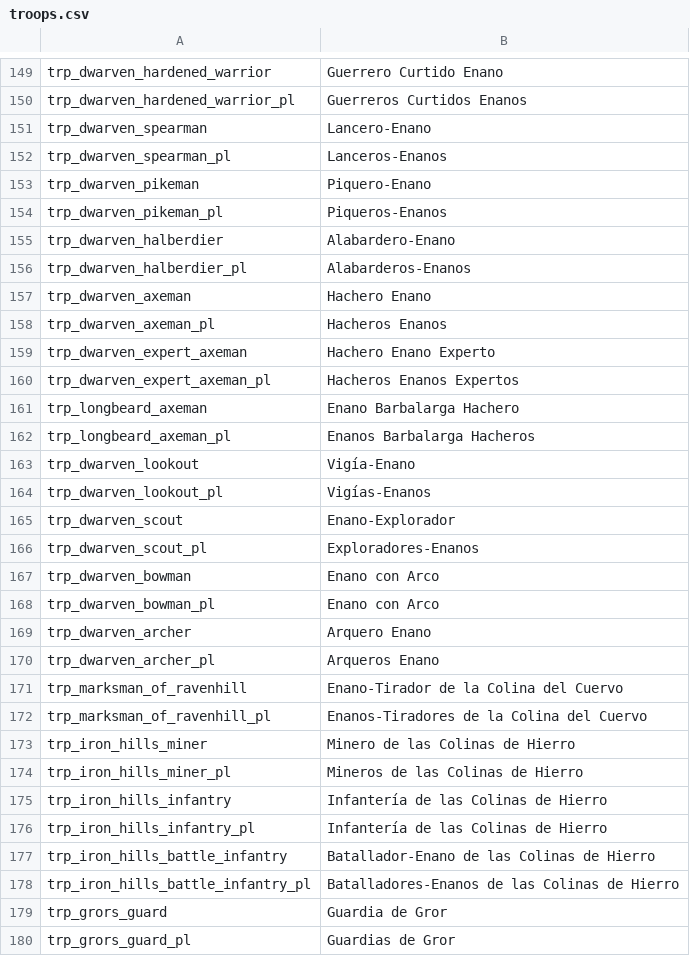
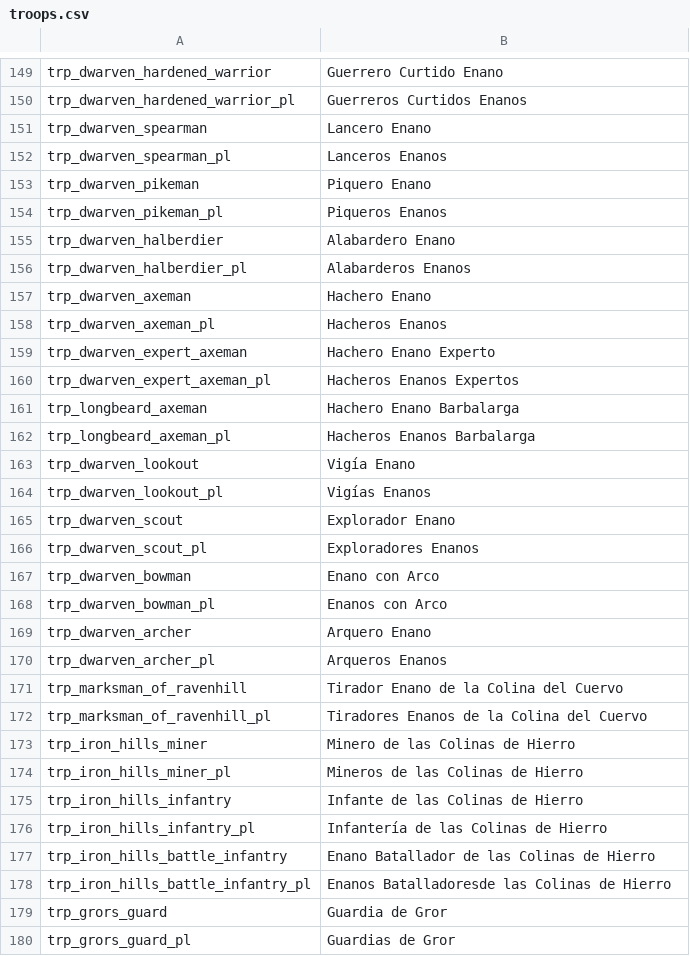
Before and after one commit to Swyter/tld, a CSV file: Languages/es/troops.csv, drawn as a sheet; only a part is shown, gaps mark what is left out; the diff covers the shown part only.

Commit message:
*the quality of the es_ES translation is already mindblowing, we've now reviewed half of the troops and some random strings. *make the es_ES strings in quick_strings and dialogs match together seamlessly.

```diff
--- a/Languages/es/troops.csv
+++ b/Languages/es/troops.csv
@@ -150,8 +150,8 @@ trp_dwarven_hardened_warrior|Guerrero Curtido Enano
 trp_dwarven_hardened_warrior_pl|Guerreros Curtidos Enanos
-trp_dwarven_spearman|Lancero-Enano
-trp_dwarven_spearman_pl|Lanceros-Enanos
-trp_dwarven_pikeman|Piquero-Enano
-trp_dwarven_pikeman_pl|Piqueros-Enanos
-trp_dwarven_halberdier|Alabardero-Enano
-trp_dwarven_halberdier_pl|Alabarderos-Enanos
+trp_dwarven_spearman|Lancero Enano
+trp_dwarven_spearman_pl|Lanceros Enanos
+trp_dwarven_pikeman|Piquero Enano
+trp_dwarven_pikeman_pl|Piqueros Enanos
+trp_dwarven_halberdier|Alabardero Enano
+trp_dwarven_halberdier_pl|Alabarderos Enanos
 trp_dwarven_axeman|Hachero Enano
@@ -160,20 +160,20 @@ trp_dwarven_expert_axeman|Hachero Enano Experto
 trp_dwarven_expert_axeman_pl|Hacheros Enanos Expertos
-trp_longbeard_axeman|Enano Barbalarga Hachero
-trp_longbeard_axeman_pl|Enanos Barbalarga Hacheros
-trp_dwarven_lookout|Vigía-Enano
-trp_dwarven_lookout_pl|Vigías-Enanos
-trp_dwarven_scout|Enano-Explorador
-trp_dwarven_scout_pl|Exploradores-Enanos
+trp_longbeard_axeman|Hachero Enano Barbalarga
+trp_longbeard_axeman_pl| Hacheros Enanos Barbalarga
+trp_dwarven_lookout|Vigía Enano
+trp_dwarven_lookout_pl|Vigías Enanos
+trp_dwarven_scout|Explorador Enano
+trp_dwarven_scout_pl|Exploradores Enanos
 trp_dwarven_bowman|Enano con Arco
-trp_dwarven_bowman_pl|Enano con Arco
+trp_dwarven_bowman_pl|Enanos con Arco
 trp_dwarven_archer|Arquero Enano
-trp_dwarven_archer_pl|Arqueros Enano
-trp_marksman_of_ravenhill|Enano-Tirador de la Colina del Cuervo
-trp_marksman_of_ravenhill_pl|Enanos-Tiradores de la Colina del Cuervo
+trp_dwarven_archer_pl|Arqueros Enanos
+trp_marksman_of_ravenhill|Tirador Enano de la Colina del Cuervo
+trp_marksman_of_ravenhill_pl|Tiradores Enanos de la Colina del Cuervo
 trp_iron_hills_miner|Minero de las Colinas de Hierro
 trp_iron_hills_miner_pl|Mineros de las Colinas de Hierro
-trp_iron_hills_infantry|Infantería de las Colinas de Hierro
+trp_iron_hills_infantry|Infante de las Colinas de Hierro
 trp_iron_hills_infantry_pl|Infantería de las Colinas de Hierro
-trp_iron_hills_battle_infantry|Batallador-Enano de las Colinas de Hierro
-trp_iron_hills_battle_infantry_pl|Batalladores-Enanos de las Colinas de Hierro
+trp_iron_hills_battle_infantry|Enano Batallador de las Colinas de Hierro
+trp_iron_hills_battle_infantry_pl|Enanos Batalladoresde las Colinas de Hierro
 trp_grors_guard|Guardia de Gror
```
Also changed, not shown: 109 edited cells elsewhere in this file, Languages/es/game_strings.csv, Languages/es/quick_strings.csv.
